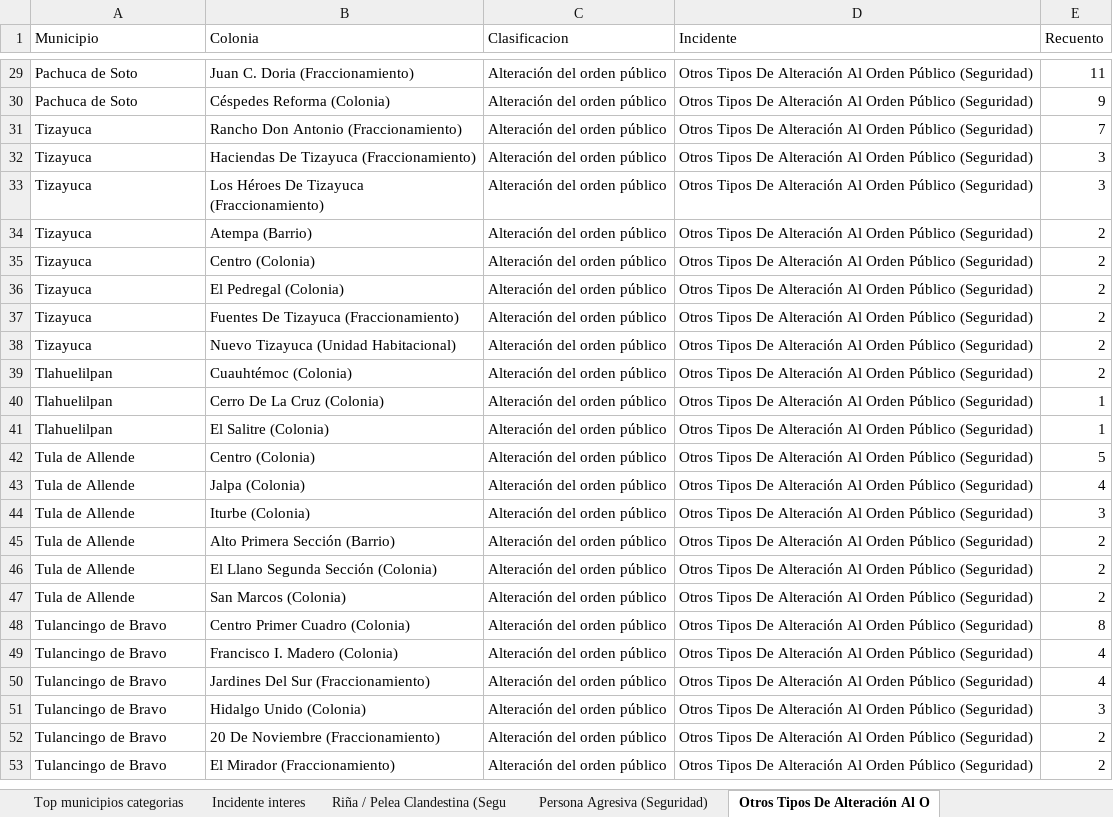
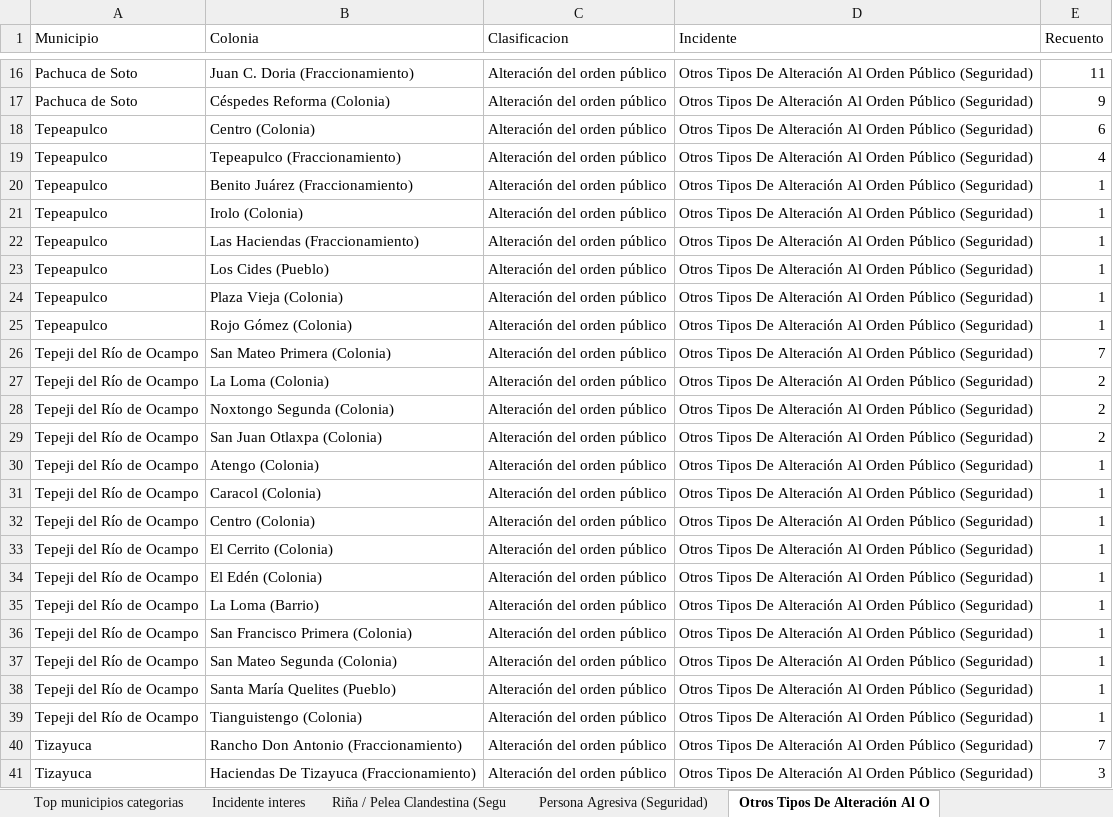
Before and after one commit to JairEsc/llamadas911, an Excel workbook: outputs/Estadistica Ejercicio/Heatmap/Resumenes_Llamadas/Alteración del orden público.xlsx, sheet Otros Tipos De Alteración Al O, drawn as a sheet; only a part is shown, gaps mark what is left out; the shorter side is filled out with more unchanged rows; values as stored, in another font and other column widths than the file's, no borders; the diff covers the shown part only; the diff names each change by its address in the sheet, - before the commit and + after, or states it on an @@ line.

```diff
--- a/outputs/Estadistica Ejercicio/Heatmap/Resumenes_Llamadas/Alteración del orden público.xlsx (sheet Otros Tipos De Alteración Al O)
+++ b/outputs/Estadistica Ejercicio/Heatmap/Resumenes_Llamadas/Alteración del orden público.xlsx (sheet Otros Tipos De Alteración Al O)
+row 18: Tepeapulco | Centro (Colonia) | Alteración del orden público | Otros Tipos De Alteración Al Orden Público (Seguridad) | 6
+row 19: Tepeapulco | Tepeapulco (Fraccionamiento) | Alteración del orden público | Otros Tipos De Alteración Al Orden Público (Seguridad) | 4
+row 20: Tepeapulco | Benito Juárez (Fraccionamiento) | Alteración del orden público | Otros Tipos De Alteración Al Orden Público (Seguridad) | 1
+row 21: Tepeapulco | Irolo (Colonia) | Alteración del orden público | Otros Tipos De Alteración Al Orden Público (Seguridad) | 1
+row 22: Tepeapulco | Las Haciendas (Fraccionamiento) | Alteración del orden público | Otros Tipos De Alteración Al Orden Público (Seguridad) | 1
+row 23: Tepeapulco | Los Cides (Pueblo) | Alteración del orden público | Otros Tipos De Alteración Al Orden Público (Seguridad) | 1
+row 24: Tepeapulco | Plaza Vieja (Colonia) | Alteración del orden público | Otros Tipos De Alteración Al Orden Público (Seguridad) | 1
+row 25: Tepeapulco | Rojo Gómez (Colonia) | Alteración del orden público | Otros Tipos De Alteración Al Orden Público (Seguridad) | 1
+row 26: Tepeji del Río de Ocampo | San Mateo Primera (Colonia) | Alteración del orden público | Otros Tipos De Alteración Al Orden Público (Seguridad) | 7
+row 27: Tepeji del Río de Ocampo | La Loma (Colonia) | Alteración del orden público | Otros Tipos De Alteración Al Orden Público (Seguridad) | 2
+row 28: Tepeji del Río de Ocampo | Noxtongo Segunda (Colonia) | Alteración del orden público | Otros Tipos De Alteración Al Orden Público (Seguridad) | 2
+row 29: Tepeji del Río de Ocampo | San Juan Otlaxpa (Colonia) | Alteración del orden público | Otros Tipos De Alteración Al Orden Público (Seguridad) | 2
+row 30: Tepeji del Río de Ocampo | Atengo (Colonia) | Alteración del orden público | Otros Tipos De Alteración Al Orden Público (Seguridad) | 1
+row 31: Tepeji del Río de Ocampo | Caracol (Colonia) | Alteración del orden público | Otros Tipos De Alteración Al Orden Público (Seguridad) | 1
+row 32: Tepeji del Río de Ocampo | Centro (Colonia) | Alteración del orden público | Otros Tipos De Alteración Al Orden Público (Seguridad) | 1
+row 33: Tepeji del Río de Ocampo | El Cerrito (Colonia) | Alteración del orden público | Otros Tipos De Alteración Al Orden Público (Seguridad) | 1
+row 34: Tepeji del Río de Ocampo | El Edén (Colonia) | Alteración del orden público | Otros Tipos De Alteración Al Orden Público (Seguridad) | 1
+row 35: Tepeji del Río de Ocampo | La Loma (Barrio) | Alteración del orden público | Otros Tipos De Alteración Al Orden Público (Seguridad) | 1
+row 36: Tepeji del Río de Ocampo | San Francisco Primera (Colonia) | Alteración del orden público | Otros Tipos De Alteración Al Orden Público (Seguridad) | 1
+row 37: Tepeji del Río de Ocampo | San Mateo Segunda (Colonia) | Alteración del orden público | Otros Tipos De Alteración Al Orden Público (Seguridad) | 1
+row 38: Tepeji del Río de Ocampo | Santa María Quelites (Pueblo) | Alteración del orden público | Otros Tipos De Alteración Al Orden Público (Seguridad) | 1
+row 39: Tepeji del Río de Ocampo | Tianguistengo (Colonia) | Alteración del orden público | Otros Tipos De Alteración Al Orden Público (Seguridad) | 1
```
Also changed, not shown: 13 removed rows elsewhere in this sheet, sheet Riña / Pelea Clandestina (Segu, sheet Persona Agresiva (Seguridad), sheet Incidente interes, sheet Top municipios categorias, other sheet tabs, outputs/Estadistica Ejercicio/Heatmap/Resumenes_Llamadas/Alcohol y drogas.xlsx, outputs/Estadistica Ejercicio/Heatmap/Resumenes_Llamadas/Amenazas, extorsión y conductas sospechosas.xlsx, 12 other files.
